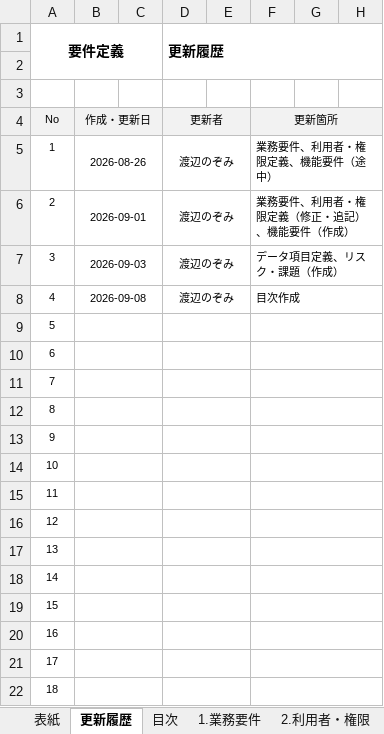
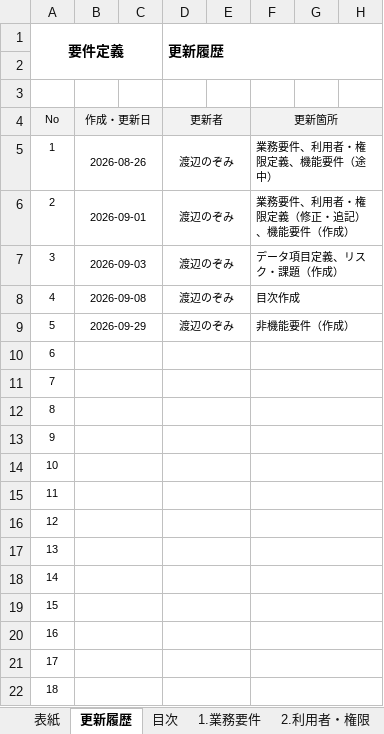
Before and after one commit to nozomi-watanabe1214/my_application, an Excel workbook: 要件定義書（採用管理システム）.xlsx, sheet 更新履歴, drawn as a sheet; only a part is shown; values as stored, in another font and other column widths than the file's, no borders; the diff names each change by its address in the sheet, - before the commit and + after, or states it on an @@ line.

Commit message:
要件定義書（採用管理システム）　「非機能要件」作成

```diff
--- a/要件定義書（採用管理システム）.xlsx (sheet 更新履歴)
+++ b/要件定義書（採用管理システム）.xlsx (sheet 更新履歴)
-B9: (empty)
+B9: 2026-09-29
-D9 (更新履歴): (empty)
+D9 (更新履歴): 渡辺のぞみ
-F9: (empty)
+F9: 非機能要件（作成）
```
Also changed, not shown: sheet 4.非機能要件, sheet 表紙, sheet 6.リスク・課題, sheet 5.データ項目定義.
